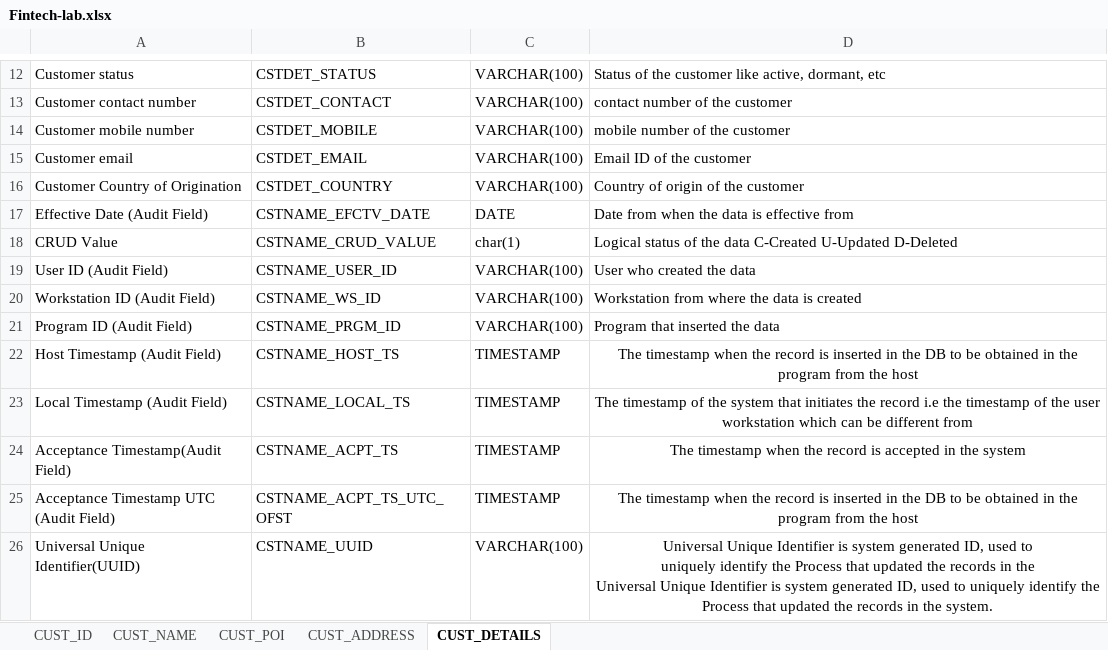
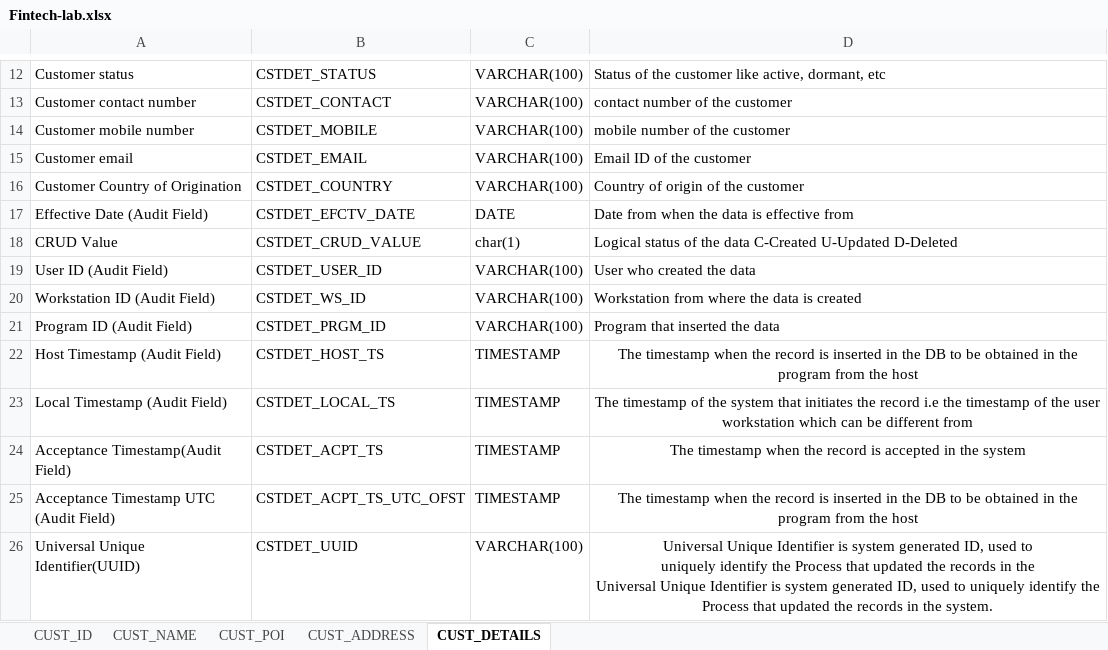
Before and after one commit to probott2op/Jaiwant_230958058_fintech, an Excel workbook: ERD/Fintech-lab.xlsx, sheet CUST_DETAILS, drawn as a sheet; only a part is shown, gaps mark what is left out; values as stored, in another font and other column widths than the file's, no borders; the diff names each change by its address in the sheet, - before the commit and + after, or states it on an @@ line.

```diff
--- a/ERD/Fintech-lab.xlsx (sheet CUST_DETAILS)
+++ b/ERD/Fintech-lab.xlsx (sheet CUST_DETAILS)
-B17: CSTNAME_EFCTV_DATE
+B17: CSTDET_EFCTV_DATE
-B18: CSTNAME_CRUD_VALUE
+B18: CSTDET_CRUD_VALUE
-B19: CSTNAME_USER_ID
+B19: CSTDET_USER_ID
-B20: CSTNAME_WS_ID
+B20: CSTDET_WS_ID
-B21: CSTNAME_PRGM_ID
+B21: CSTDET_PRGM_ID
-B22: CSTNAME_HOST_TS
+B22: CSTDET_HOST_TS
-B23: CSTNAME_LOCAL_TS
+B23: CSTDET_LOCAL_TS
-B24: CSTNAME_ACPT_TS
+B24: CSTDET_ACPT_TS
-B25: CSTNAME_ACPT_TS_UTC_OFST
+B25: CSTDET_ACPT_TS_UTC_OFST
-B26: CSTNAME_UUID
+B26: CSTDET_UUID
```
Also changed, not shown: sheet CUST_ADDRESS, 3 other files.
